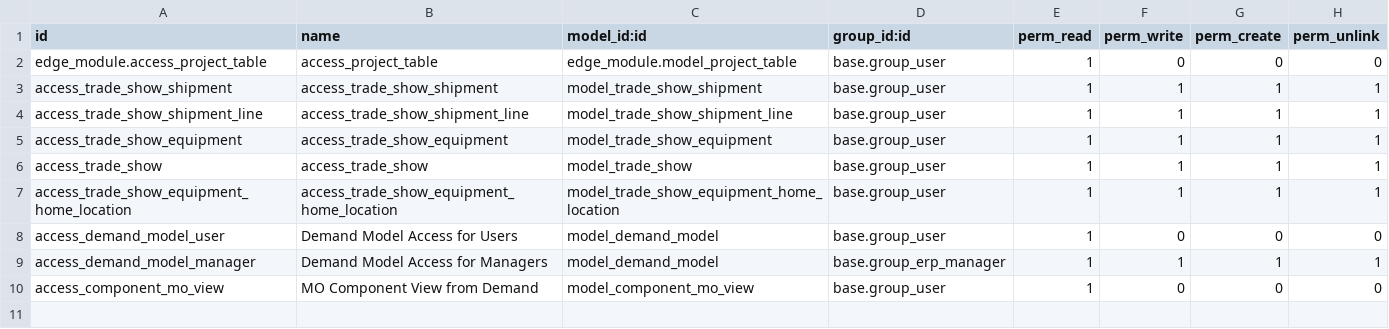
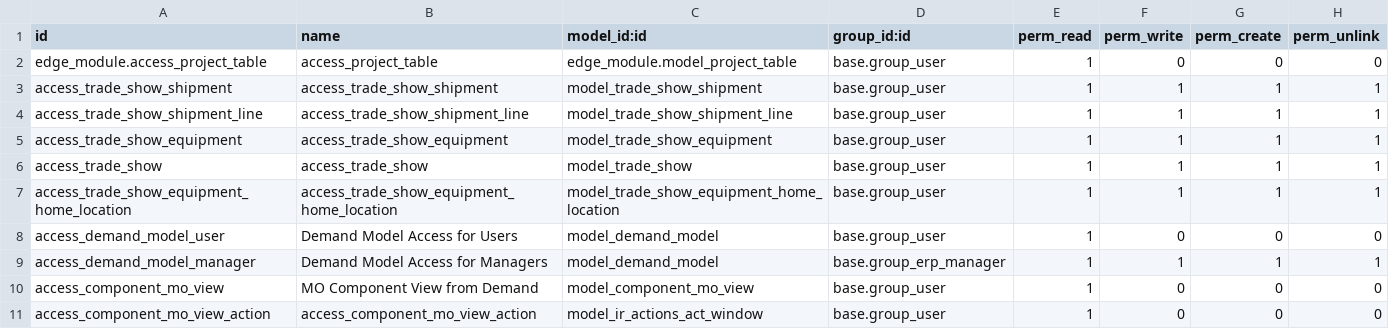
Before and after one commit to rtrice-edge/Edge-Autonomy-HSV, a CSV file: edge_module/security/ir.model.access.csv, drawn as a sheet; the diff names each change by its address in the sheet, - before the commit and + after, or states it on an @@ line.

Commit message:
asdfasdf

```diff
--- a/edge_module/security/ir.model.access.csv
+++ b/edge_module/security/ir.model.access.csv
+row 11: access_component_mo_view_action | access_component_mo_view_action | model_ir_actions_act_window | base.group_user | 1 | 0 | 0 | 0
```
